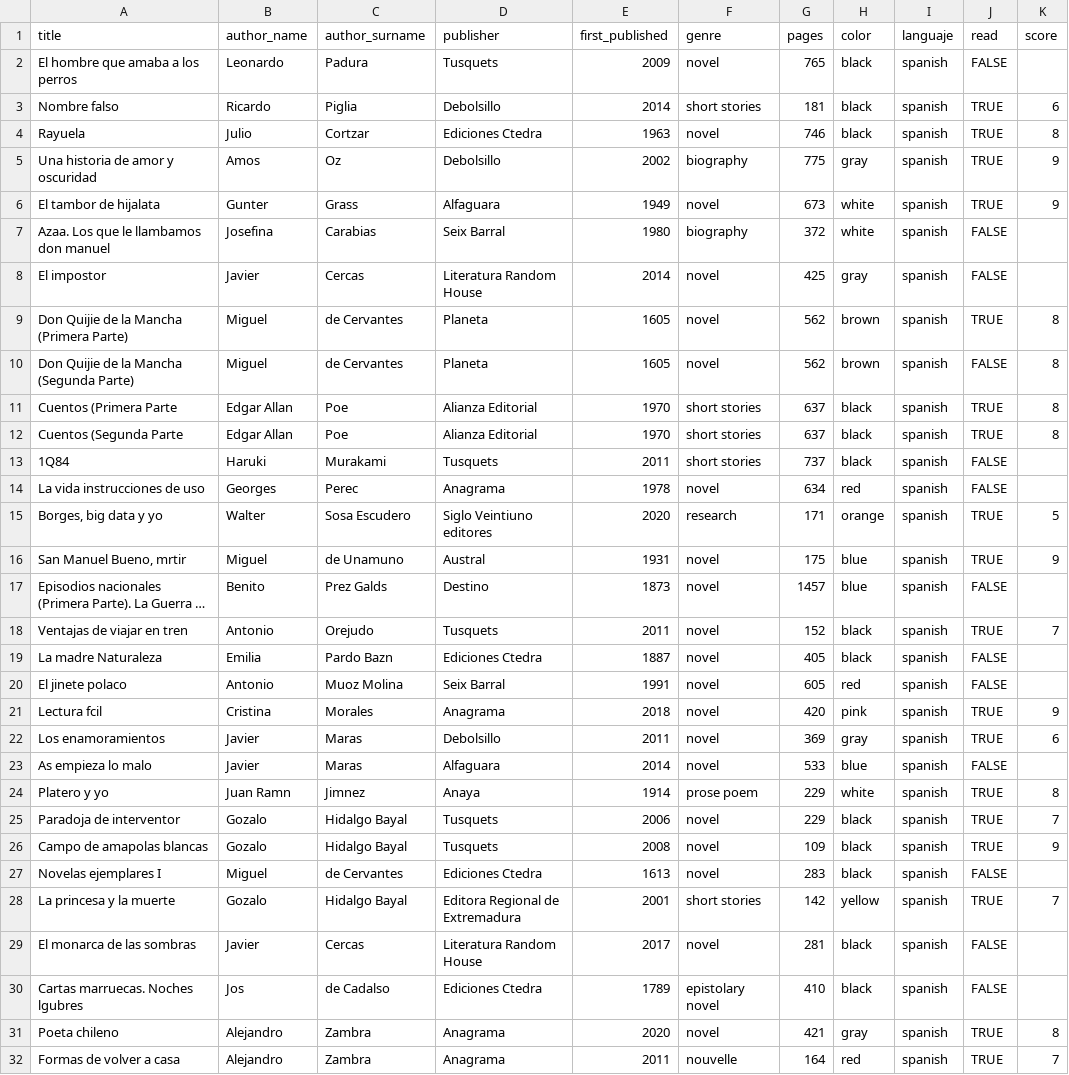
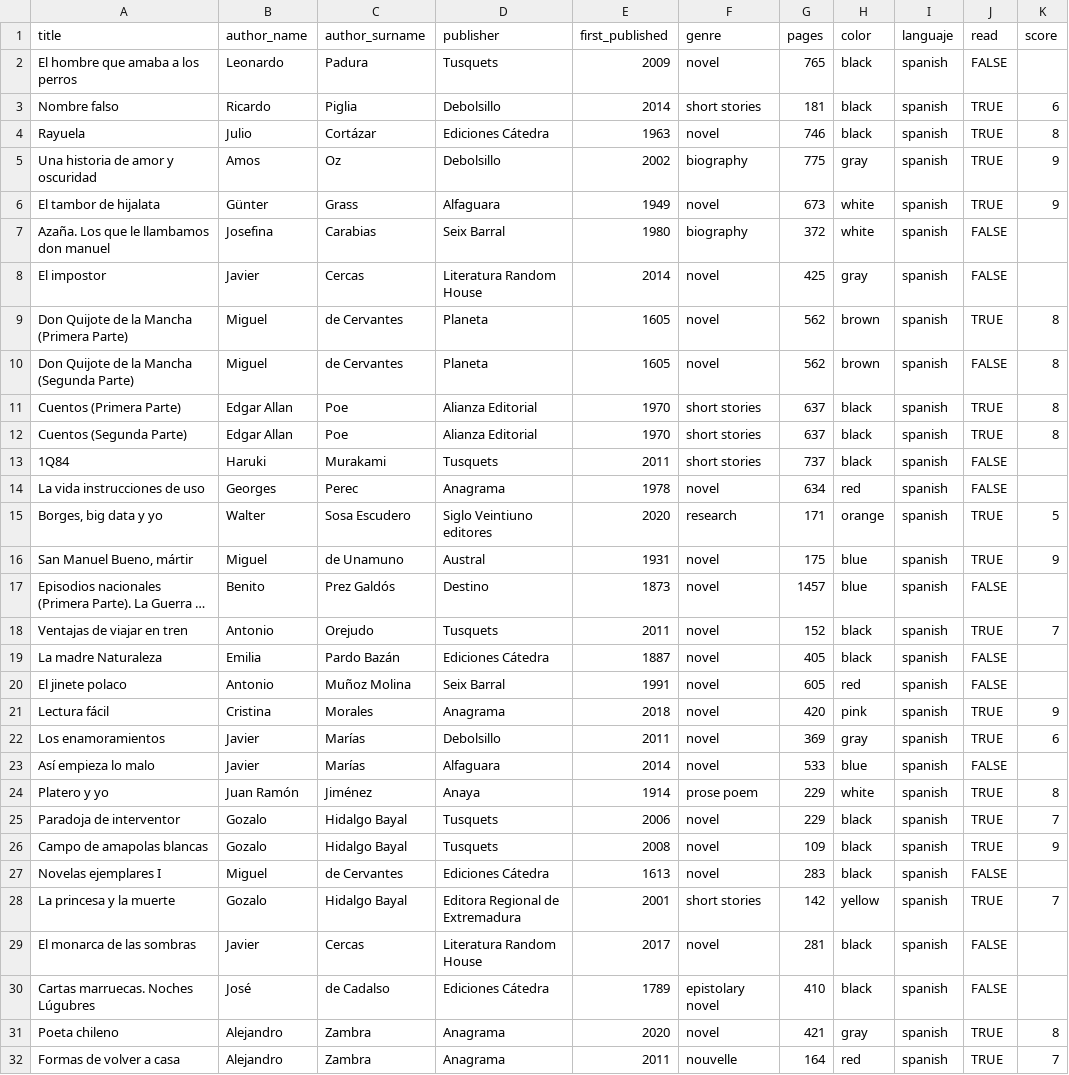
Before and after one commit to jcanalesluna/courses_materials, a CSV file: datasets/books.csv, drawn as a sheet; only a part is shown; long unchanged cells end in …; the diff covers the shown part only; the diff names each change by its address in the sheet, - before the commit and + after, or states it on an @@ line.

```diff
--- a/datasets/books.csv
+++ b/datasets/books.csv
-C4 (author_surname): Cortzar
+C4 (author_surname): Cortázar
-D4 (publisher): Ediciones Ctedra
+D4 (publisher): Ediciones Cátedra
-B6 (author_name): Gunter
+B6 (author_name): Günter
-A7 (title): Azaa. Los que le llambamos don manuel
+A7 (title): Azaña. Los que le llambamos don manuel
-A9 (title): Don Quijie de la Mancha (Primera Parte)
+A9 (title): Don Quijote de la Mancha (Primera Parte)
-A10 (title): Don Quijie de la Mancha (Segunda Parte)
+A10 (title): Don Quijote de la Mancha (Segunda Parte)
-A11 (title): Cuentos (Primera Parte
+A11 (title): Cuentos (Primera Parte)
-A12 (title): Cuentos (Segunda Parte
+A12 (title): Cuentos (Segunda Parte)
-A16 (title): San Manuel Bueno, mrtir
+A16 (title): San Manuel Bueno, mártir
-C17 (author_surname): Prez Galds
+C17 (author_surname): Prez Galdós
-C19 (author_surname): Pardo Bazn
+C19 (author_surname): Pardo Bazán
-D19 (publisher): Ediciones Ctedra
+D19 (publisher): Ediciones Cátedra
-C20 (author_surname): Muoz Molina
+C20 (author_surname): Muñoz Molina
-A21 (title): Lectura fcil
+A21 (title): Lectura fácil
-C22:C23 (author_surname): Maras
+C22:C23 (author_surname): Marías
-A23 (title): As empieza lo malo
+A23 (title): Así empieza lo malo
-B24 (author_name): Juan Ramn
+B24 (author_name): Juan Ramón
-C24 (author_surname): Jimnez
+C24 (author_surname): Jiménez
-D27 (publisher): Ediciones Ctedra
+D27 (publisher): Ediciones Cátedra
-A30 (title): Cartas marruecas. Noches lgubres
+A30 (title): Cartas marruecas. Noches Lúgubres
-B30 (author_name): Jos
+B30 (author_name): José
-D30 (publisher): Ediciones Ctedra
+D30 (publisher): Ediciones Cátedra
```
Also changed, not shown: 48 edited cells elsewhere in this file.
